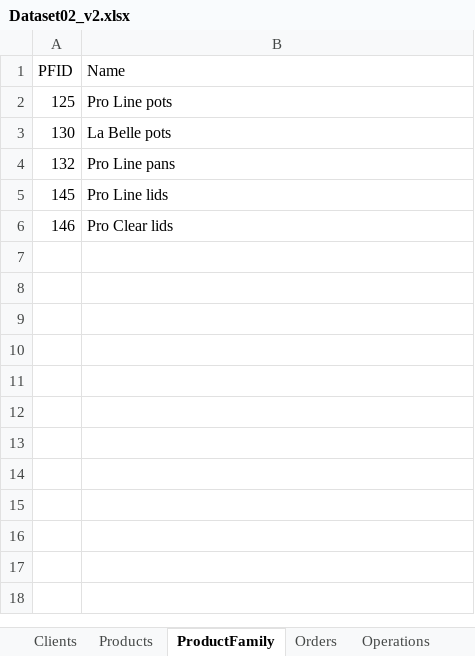
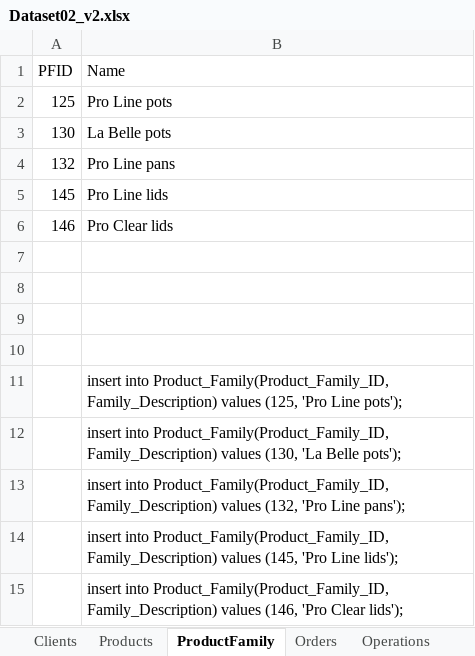
Before and after one commit to DiogoMMP/industrial-production-management_y2_2024, an Excel workbook: plantFloorManager/SQL_Database/Dataset02_v2.xlsx, sheet ProductFamily, drawn as a sheet; values as stored, in another font and other column widths than the file's, no borders; the diff names each change by its address in the sheet, - before the commit and + after, or states it on an @@ line.

```diff
--- a/plantFloorManager/SQL_Database/Dataset02_v2.xlsx (sheet ProductFamily)
+++ b/plantFloorManager/SQL_Database/Dataset02_v2.xlsx (sheet ProductFamily)
+row 7: (empty)
+row 8: (empty)
+row 9: (empty)
+row 10: (empty)
+row 11:  | insert into Product_Family(Product_Family_ID, Family_Description) values (125, 'Pro Line pots');
+row 12:  | insert into Product_Family(Product_Family_ID, Family_Description) values (130, 'La Belle pots');
+row 13:  | insert into Product_Family(Product_Family_ID, Family_Description) values (132, 'Pro Line pans');
+row 14:  | insert into Product_Family(Product_Family_ID, Family_Description) values (145, 'Pro Line lids');
+row 15:  | insert into Product_Family(Product_Family_ID, Family_Description) values (146, 'Pro Clear lids');
```
Also changed, not shown: sheet Workstations, sheet Products, sheet WorkstationTypes, sheet Clients, plantFloorManager/SQL_Database/Dataset02_v1.xlsx, 2 other files.
